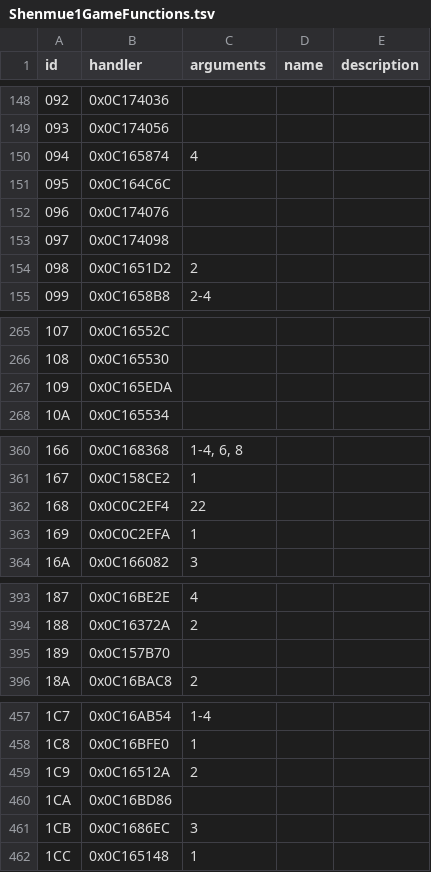
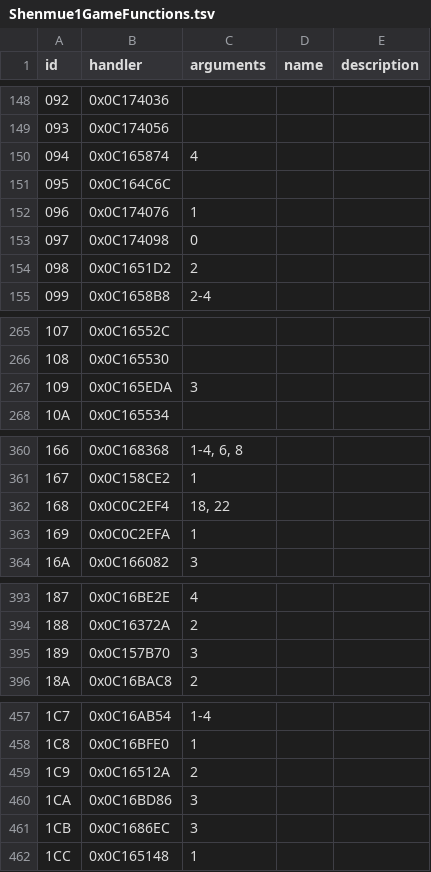
Before and after one commit to EmulRyo/Shenmue, a TSV file: resources/Shenmue1GameFunctions.tsv, drawn as a sheet; only a part is shown, gaps mark what is left out.

```diff
--- a/resources/Shenmue1GameFunctions.tsv
+++ b/resources/Shenmue1GameFunctions.tsv
@@ -151,4 +151,4 @@ id	handler	arguments	name	description
 095	0x0C164C6C			
-096	0x0C174076			
-097	0x0C174098			
+096	0x0C174076	1		
+097	0x0C174098	0		
 098	0x0C1651D2	2		
@@ -266,3 +266,3 @@ id	handler	arguments	name	description
 108	0x0C165530			
-109	0x0C165EDA			
+109	0x0C165EDA	3		
 10A	0x0C165534			
@@ -361,3 +361,3 @@ id	handler	arguments	name	description
 167	0x0C158CE2	1		
-168	0x0C0C2EF4	22		
+168	0x0C0C2EF4	18, 22		
 169	0x0C0C2EFA	1		
@@ -394,3 +394,3 @@ id	handler	arguments	name	description
 188	0x0C16372A	2		
-189	0x0C157B70			
+189	0x0C157B70	3		
 18A	0x0C16BAC8	2		
@@ -459,3 +459,3 @@ id	handler	arguments	name	description
 1C9	0x0C16512A	2		
-1CA	0x0C16BD86			
+1CA	0x0C16BD86	3		
 1CB	0x0C1686EC	3		
```
Also changed, not shown: 13 other files.
